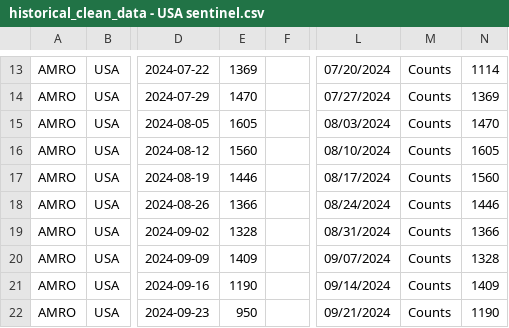
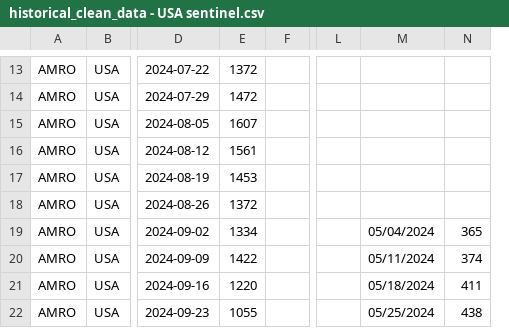
Before and after one commit to whocov/csv_weekly_hosp_icu, a CSV file: historical_clean_data - USA sentinel.csv, drawn as a sheet; only a part is shown, gaps mark what is left out; removed rows and columns are numbered as before the commit, all else as after; the diff covers the shown part only; the diff names each change by its address in the sheet, - before the commit and + after, or states it on an @@ line.

```diff
--- a/historical_clean_data - USA sentinel.csv
+++ b/historical_clean_data - USA sentinel.csv
+column L, empty
-column M, rows 13-22: all Counts
-E13: 1369
+E13: 1372
-M13: 07/20/2024
+M13: (empty)
-N13: 1114
+N13: (empty)
-E14: 1470
+E14: 1472
-M14: 07/27/2024
+M14: (empty)
-N14: 1369
+N14: (empty)
-E15: 1605
+E15: 1607
-M15: 08/03/2024
+M15: (empty)
-N15: 1470
+N15: (empty)
-E16: 1560
+E16: 1561
-M16: 08/10/2024
+M16: (empty)
-N16: 1605
+N16: (empty)
-E17: 1446
+E17: 1453
-M17: 08/17/2024
+M17: (empty)
-N17: 1560
+N17: (empty)
-E18: 1366
+E18: 1372
-M18: 08/24/2024
+M18: (empty)
-N18: 1446
+N18: (empty)
-E19: 1328
+E19: 1334
-M19: 08/31/2024
+M19: 05/04/2024
-N19: 1366
+N19: 365
-E20: 1409
+E20: 1422
-M20: 09/07/2024
+M20: 05/11/2024
-N20: 1328
+N20: 374
-E21: 1190
+E21: 1220
-M21: 09/14/2024
+M21: 05/18/2024
-N21: 1409
+N21: 411
-E22: 950
+E22: 1055
-M22: 09/21/2024
+M22: 05/25/2024
-N22: 1190
+N22: 438
```
Also changed, not shown: 20 added rows, 1 removed row and 35 edited cells elsewhere in this file, 1 other file.
